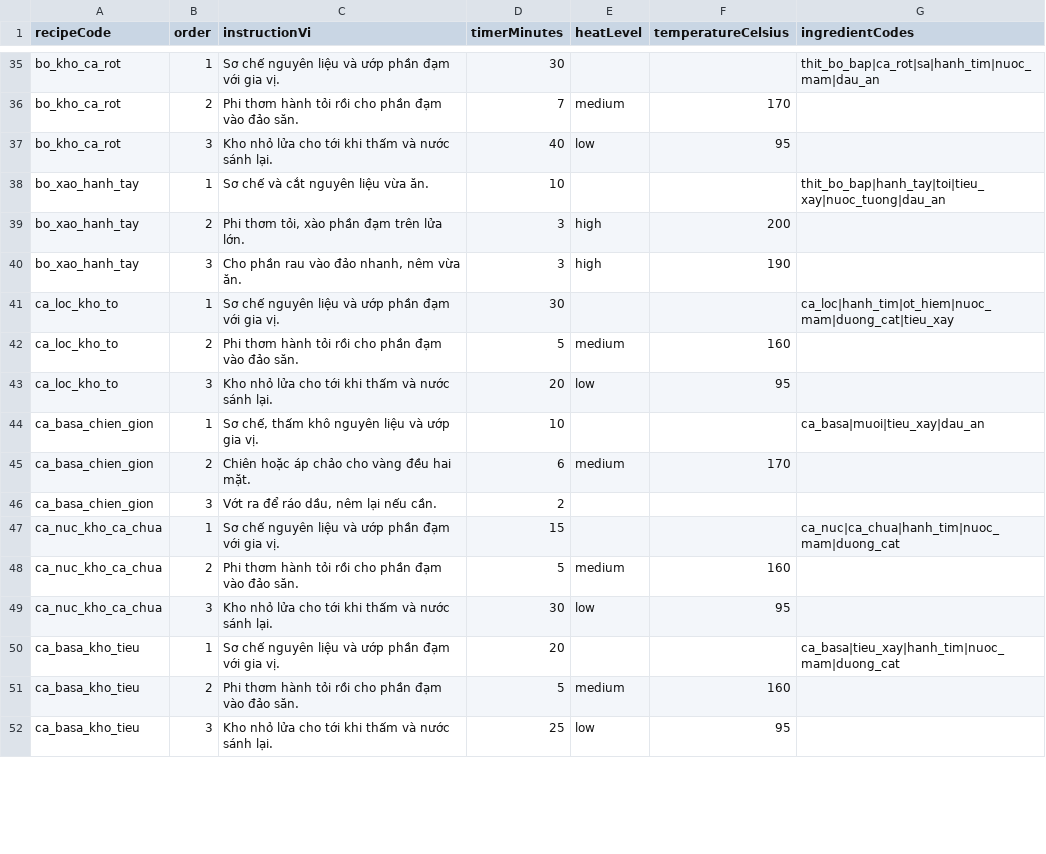
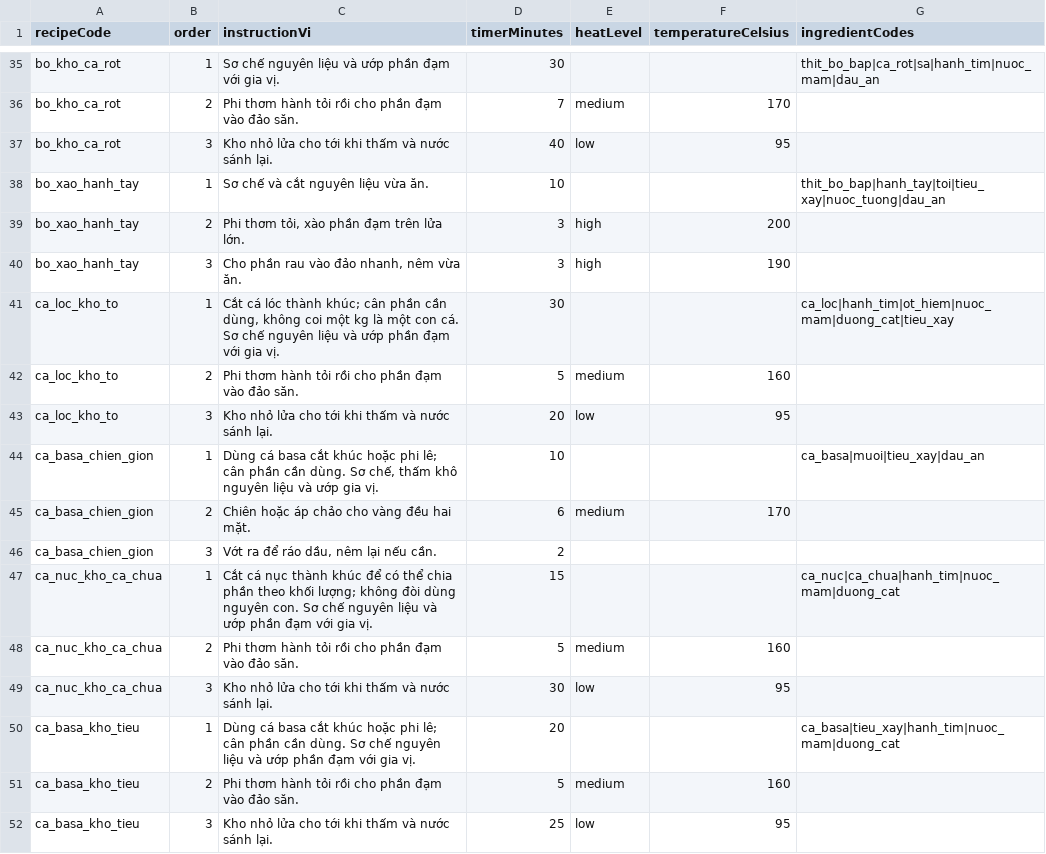
Before and after one commit to giang0110/Bepnha, a CSV file: docs/catalog/staging/recipe_steps.csv, drawn as a sheet; only a part is shown, gaps mark what is left out; the diff covers the shown part only.

```diff
--- a/docs/catalog/staging/recipe_steps.csv
+++ b/docs/catalog/staging/recipe_steps.csv
@@ -40,12 +40,12 @@ bo_xao_hanh_tay,2,"Phi thơm tỏi, xào phần đạm trên lửa lớn.",3,hig
 bo_xao_hanh_tay,3,"Cho phần rau vào đảo nhanh, nêm vừa ăn.",3,high,190,
-ca_loc_kho_to,1,Sơ chế nguyên liệu và ướp phần đạm với gia vị.,30,,,ca_loc|hanh_tim|ot_hiem|nuoc_mam|duong_cat|tieu_xay
+ca_loc_kho_to,1,"Cắt cá lóc thành khúc; cân phần cần dùng, không coi một kg là một con cá. Sơ chế nguyên liệu và ướp phần đạm với gia vị.",30,,,ca_loc|hanh_tim|ot_hiem|nuoc_mam|duong_cat|tieu_xay
 ca_loc_kho_to,2,Phi thơm hành tỏi rồi cho phần đạm vào đảo săn.,5,medium,160,
 ca_loc_kho_to,3,Kho nhỏ lửa cho tới khi thấm và nước sánh lại.,20,low,95,
-ca_basa_chien_gion,1,"Sơ chế, thấm khô nguyên liệu và ướp gia vị.",10,,,ca_basa|muoi|tieu_xay|dau_an
+ca_basa_chien_gion,1,"Dùng cá basa cắt khúc hoặc phi lê; cân phần cần dùng. Sơ chế, thấm khô nguyên liệu và ướp gia vị.",10,,,ca_basa|muoi|tieu_xay|dau_an
 ca_basa_chien_gion,2,Chiên hoặc áp chảo cho vàng đều hai mặt.,6,medium,170,
 ca_basa_chien_gion,3,"Vớt ra để ráo dầu, nêm lại nếu cần.",2,,,
-ca_nuc_kho_ca_chua,1,Sơ chế nguyên liệu và ướp phần đạm với gia vị.,15,,,ca_nuc|ca_chua|hanh_tim|nuoc_mam|duong_cat
+ca_nuc_kho_ca_chua,1,Cắt cá nục thành khúc để có thể chia phần theo khối lượng; không đòi dùng nguyên con. Sơ chế nguyên liệu và ướp phần đạm với gia vị.,15,,,ca_nuc|ca_chua|hanh_tim|nuoc_mam|duong_cat
 ca_nuc_kho_ca_chua,2,Phi thơm hành tỏi rồi cho phần đạm vào đảo săn.,5,medium,160,
 ca_nuc_kho_ca_chua,3,Kho nhỏ lửa cho tới khi thấm và nước sánh lại.,30,low,95,
-ca_basa_kho_tieu,1,Sơ chế nguyên liệu và ướp phần đạm với gia vị.,20,,,ca_basa|tieu_xay|hanh_tim|nuoc_mam|duong_cat
+ca_basa_kho_tieu,1,Dùng cá basa cắt khúc hoặc phi lê; cân phần cần dùng. Sơ chế nguyên liệu và ướp phần đạm với gia vị.,20,,,ca_basa|tieu_xay|hanh_tim|nuoc_mam|duong_cat
 ca_basa_kho_tieu,2,Phi thơm hành tỏi rồi cho phần đạm vào đảo săn.,5,medium,160,
```
Also changed, not shown: 11 edited cells elsewhere in this file, docs/catalog/staging/foods.csv, docs/catalog/staging/meal_option_components.csv, 38 other files.
